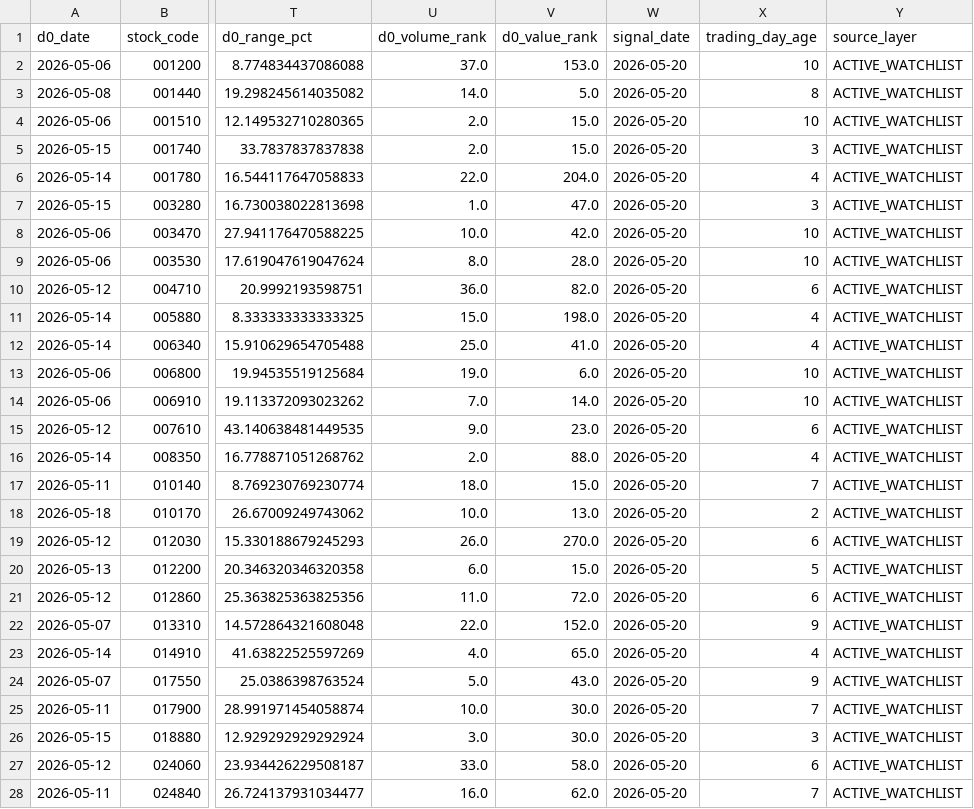
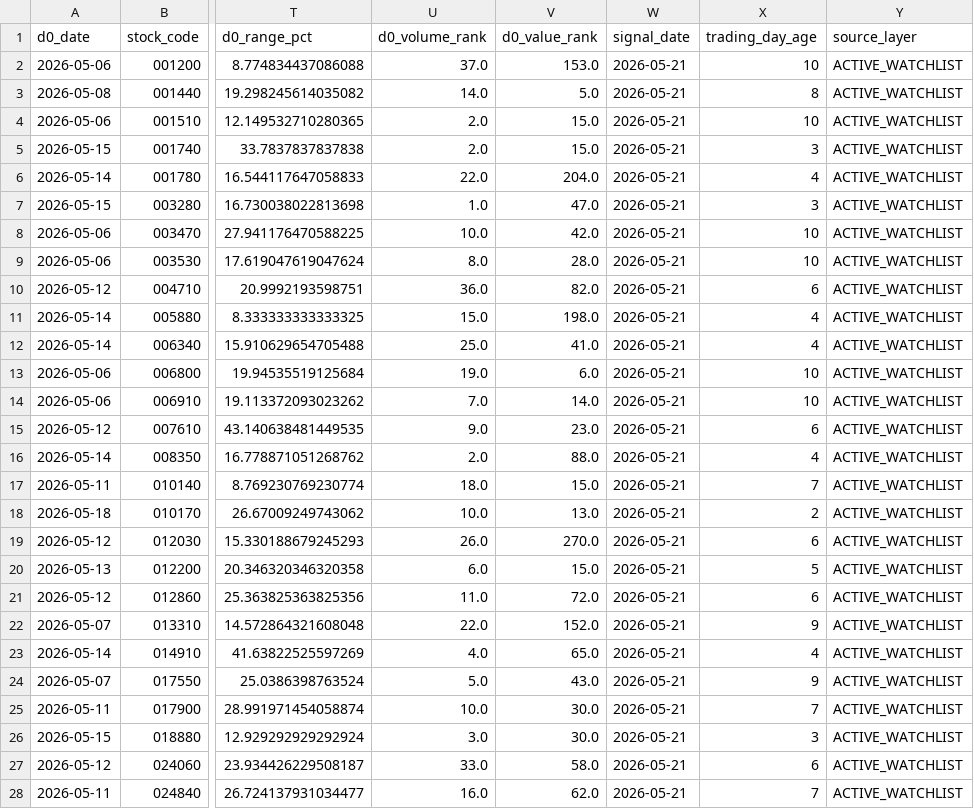
Before and after one commit to PARK-Yunjae/bell-dashboard, a CSV file: data/closingbell/online_v2/latest/eod_d0_active_watch_preview/active_watchlist.csv, drawn as a sheet; only a part is shown, gaps mark what is left out; the diff covers the shown part only; the diff names each change by its address in the sheet, - before the commit and + after, or states it on an @@ line.

```diff
--- a/data/closingbell/online_v2/latest/eod_d0_active_watch_preview/active_watchlist.csv
+++ b/data/closingbell/online_v2/latest/eod_d0_active_watch_preview/active_watchlist.csv
-W2:W28 (signal_date): 2026-05-20
+W2:W28 (signal_date): 2026-05-21
```
Also changed, not shown: 66 edited cells elsewhere in this file, data/closingbell/online_v2/latest/eod_d0_active_watch_preview/signal_features.csv, data/closingbell/online_v2/latest/eod_d0_active_watch_preview/webhook_top3_preview.csv, 5 other files.
